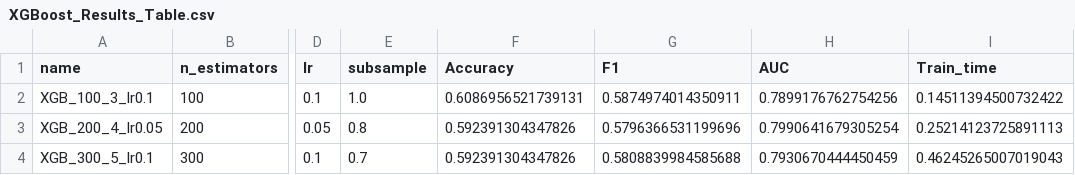
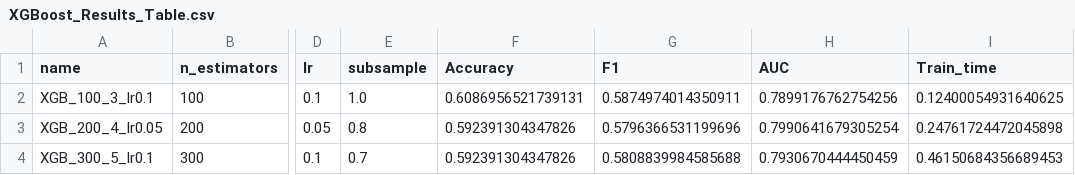
Before and after one commit to Avishagtams/HW1-LM, a CSV file: XGBoost_Results_Table.csv, drawn as a sheet; only a part is shown, gaps mark what is left out; the diff names each change by its address in the sheet, - before the commit and + after, or states it on an @@ line.

```diff
--- a/XGBoost_Results_Table.csv
+++ b/XGBoost_Results_Table.csv
-I2 (Train_time): 0.14511394500732422
+I2 (Train_time): 0.12400054931640625
-I3 (Train_time): 0.25214123725891113
+I3 (Train_time): 0.24761724472045898
-I4 (Train_time): 0.46245265007019043
+I4 (Train_time): 0.46150684356689453
```
Also changed, not shown: 3 other files.
